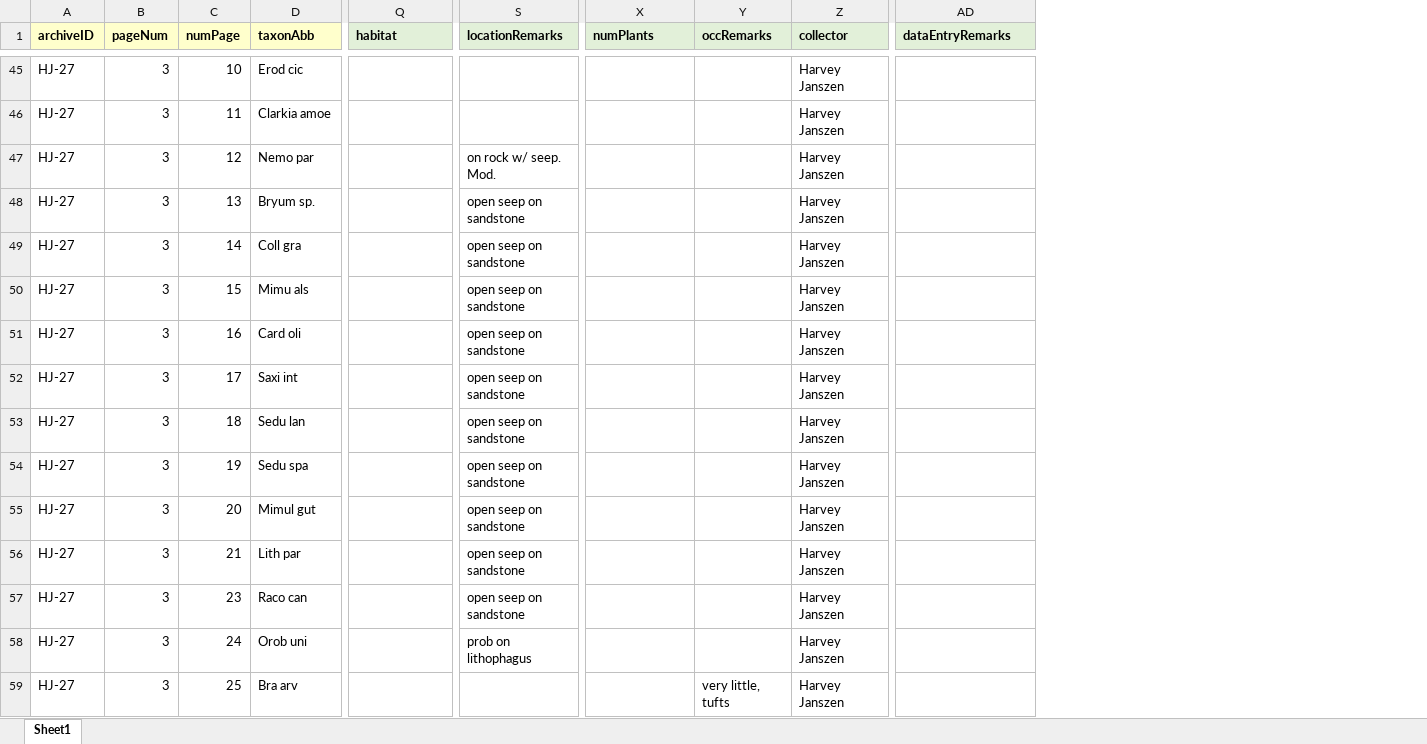
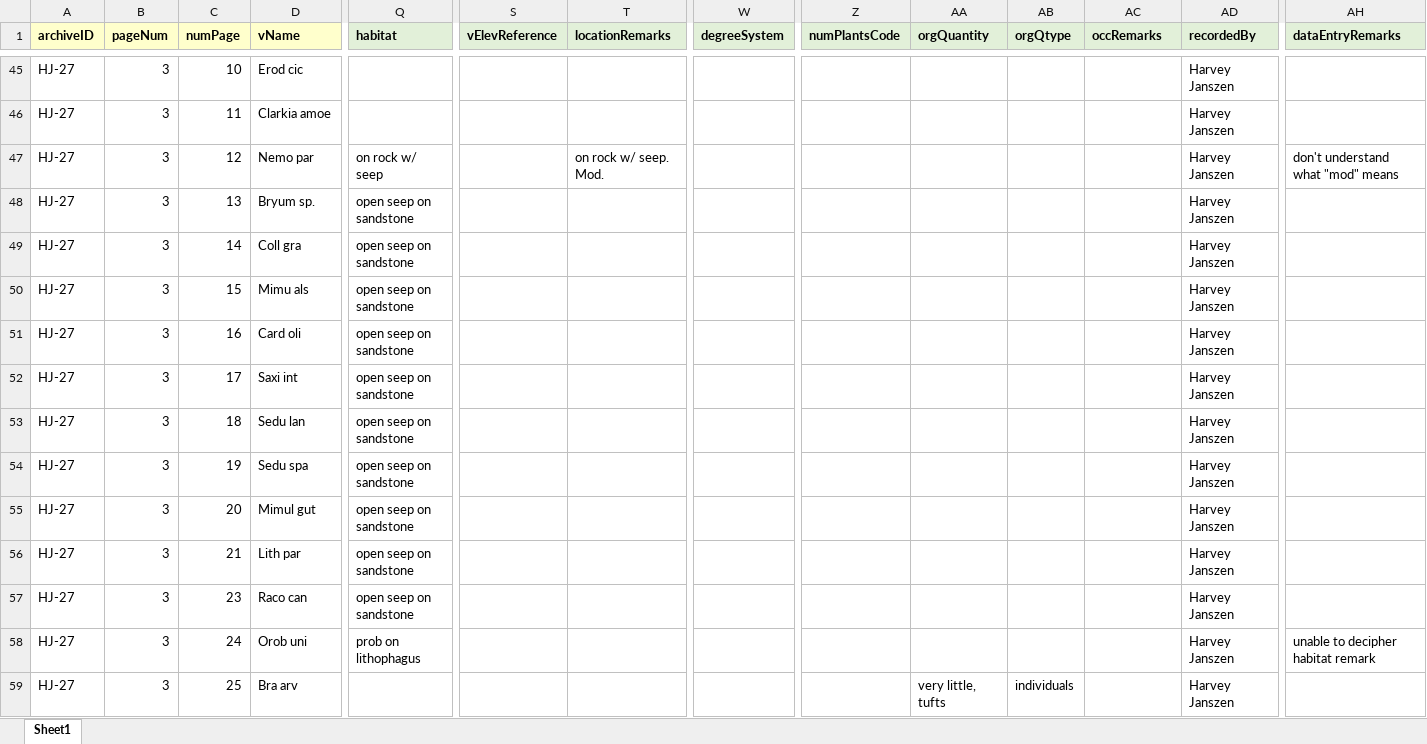
Before and after one commit to lavendermi/Harvey_Janszen_Legacy_Project, an Excel workbook: data/digitized_data/HJ-occ-entry-template_22-11-11.xlsx, sheet Sheet1, drawn as a sheet; only a part is shown, gaps mark what is left out; values as stored, in another font and other column widths than the file's, no borders; addresses are those after the commit; the diff covers the shown part only; the diff names each change by its address in the sheet, - before the commit and + after, or states it on an @@ line.

Commit message:
adding notes to the data entry template. creating loop to convert abundance codes into averages

```diff
--- a/data/digitized_data/HJ-occ-entry-template_22-11-11.xlsx (sheet Sheet1)
+++ b/data/digitized_data/HJ-occ-entry-template_22-11-11.xlsx (sheet Sheet1)
+column S (vElevReference), empty
+column W (degreeSystem), empty
+column AA (orgQuantity), row 59: very little, tufts
+column AB (orgQtype), row 59: individuals
-D1: taxonAbb
+D1: vName
-Z1: numPlants
+Z1: numPlantsCode
-AD1: collector
+AD1: recordedBy
-Q47 (habitat): (empty)
+Q47 (habitat): on rock w/ seep
-AH47 (dataEntryRemarks): (empty)
+AH47 (dataEntryRemarks): don't understand what "mod" means
-Q48:Q57 (habitat): (empty)
+Q48:Q57 (habitat): open seep on sandstone
-T48:T57 (locationRemarks): open seep on sandstone
+T48:T57 (locationRemarks): (empty)
-Q58 (habitat): (empty)
+Q58 (habitat): prob on lithophagus
-T58 (locationRemarks): prob on lithophagus
+T58 (locationRemarks): (empty)
-AH58 (dataEntryRemarks): (empty)
+AH58 (dataEntryRemarks): unable to decipher habitat remark
-AC59 (occRemarks): very little, tufts
+AC59 (occRemarks): (empty)
```
Also changed, not shown: 13 added rows and 115 edited cells elsewhere in this sheet, 3 other files.
